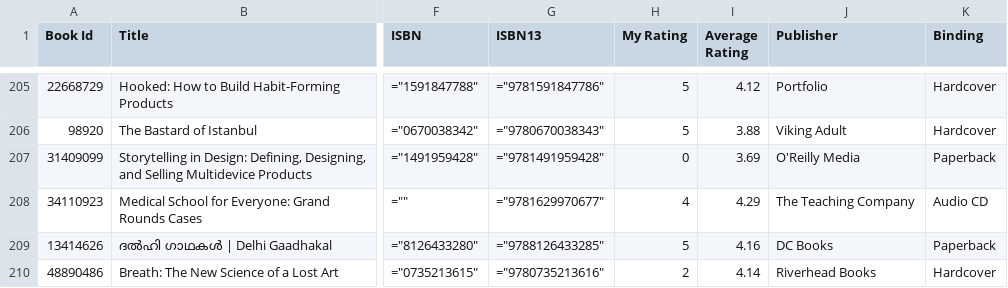
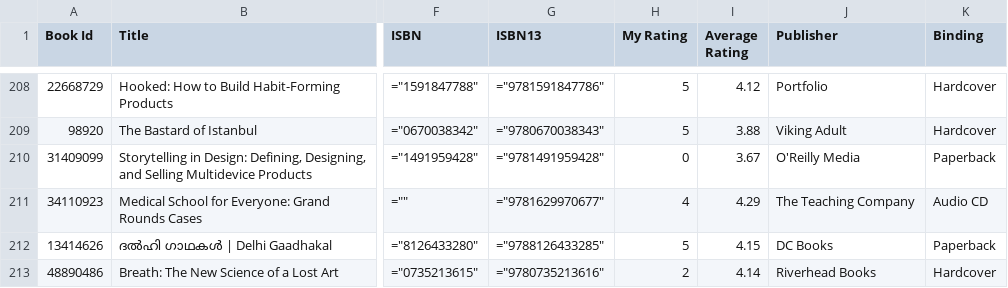
Before and after one commit to jassimabdullatheef/jassim.in, a CSV file: src/routes/library/books-db.csv, drawn as a sheet; only a part is shown, gaps mark what is left out; addresses are those after the commit; the diff covers the shown part only; the diff names each change by its address in the sheet, - before the commit and + after, or states it on an @@ line.

Commit message:
updated library

```diff
--- a/src/routes/library/books-db.csv
+++ b/src/routes/library/books-db.csv
-I210 (Average Rating): 3.69
+I210 (Average Rating): 3.67
-I212 (Average Rating): 4.16
+I212 (Average Rating): 4.15
```
Also changed, not shown: 3 added rows and 82 edited cells elsewhere in this file, 10 other files.
